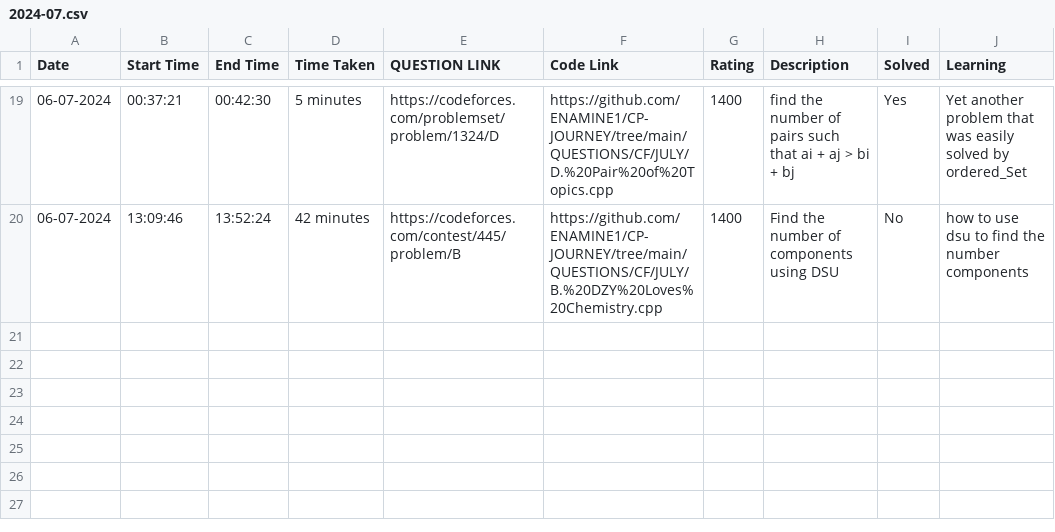
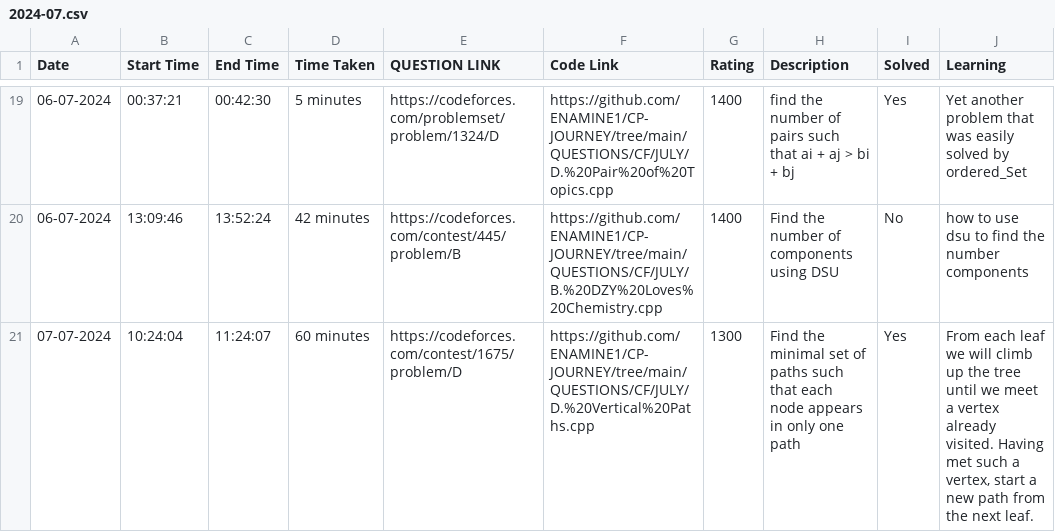
Before and after one commit to ENAMINE1/CP-JOURNEY, a CSV file: HISTORY/2024-07.csv, drawn as a sheet; only a part is shown, gaps mark what is left out; the diff names each change by its address in the sheet, - before the commit and + after, or states it on an @@ line.

```diff
--- a/HISTORY/2024-07.csv
+++ b/HISTORY/2024-07.csv
+row 21: 07-07-2024 | 10:24:04 | 11:24:07 | 60 minutes | https://codeforces.com/contest/1675/problem/D | https://github.com/ENAMINE1/CP-JOURNEY/tree/main/QUESTIONS/CF/JULY/D.%20Vertical%20Paths.cpp | 1300 | Find the minimal set of paths such that each node appears in only one path | Yes | From each leaf we will climb up the tree until we meet a vertex already visited. Having met such a vertex, start a new path from the next leaf.
```
Also changed, not shown: 1 other file.
